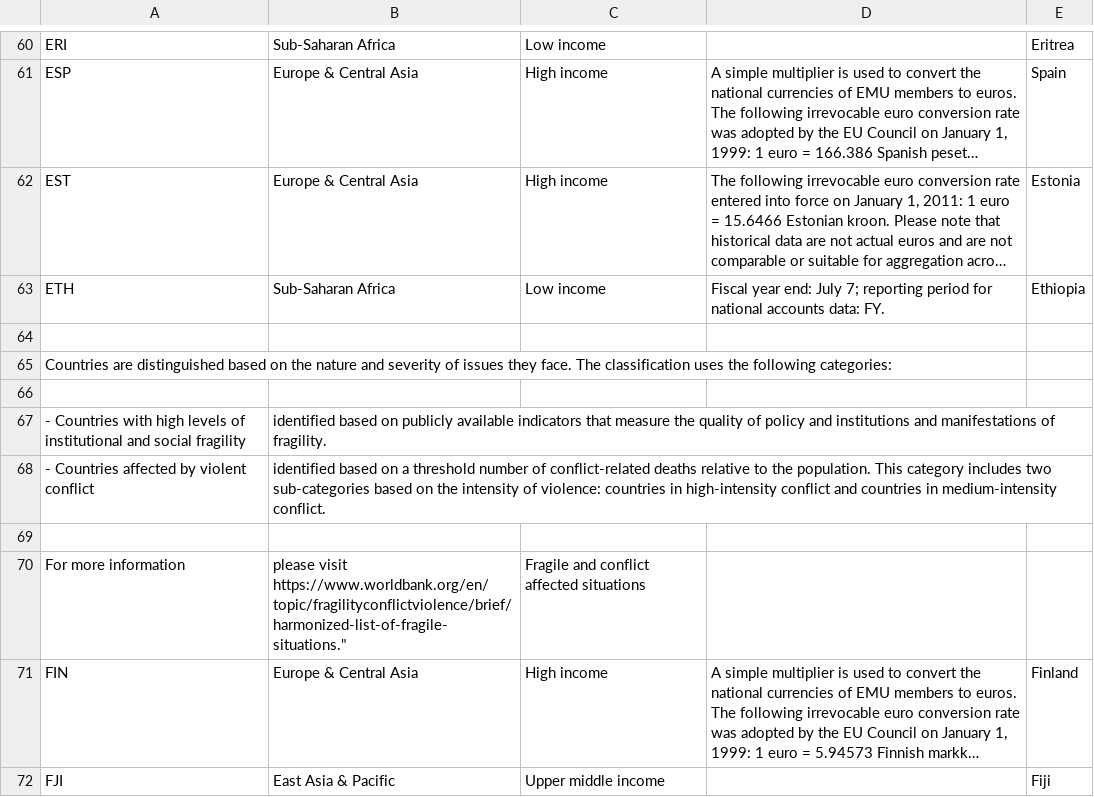
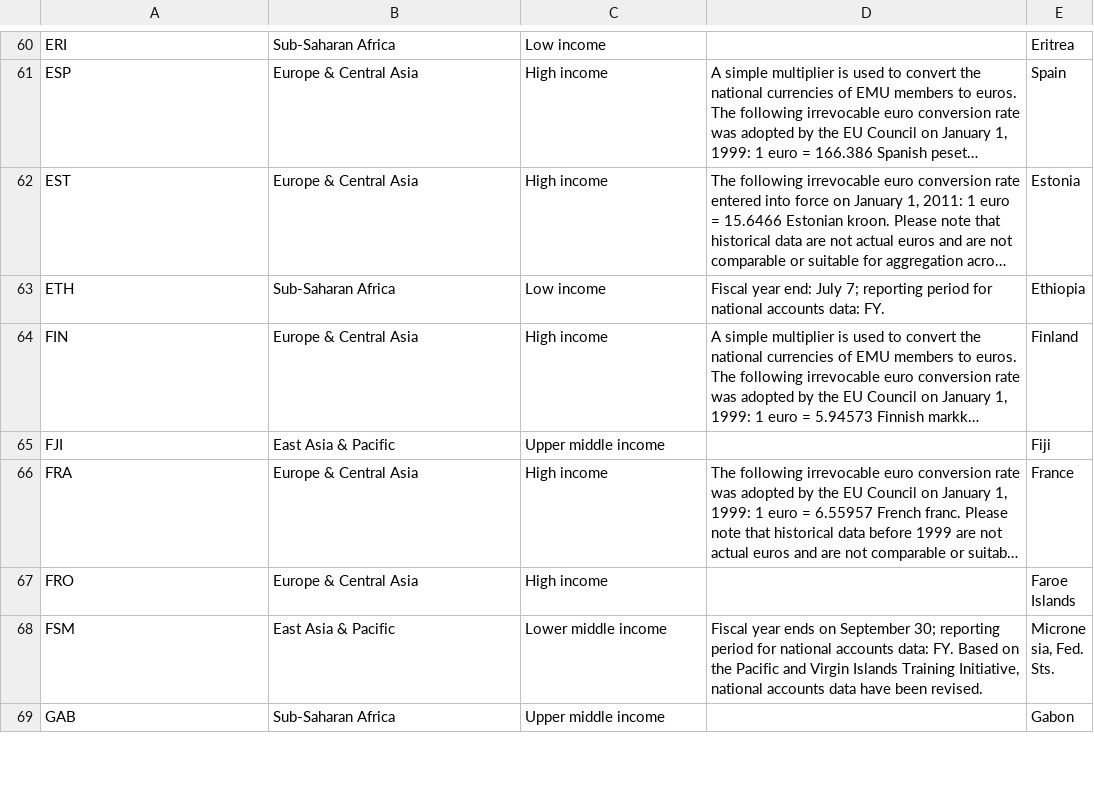
Before and after one commit to maxkmy/CSC110-Final-Project, a CSV file: raw_data/country_income_quartile.csv, drawn as a sheet; only a part is shown, gaps mark what is left out; the shorter side is filled out with more unchanged rows; long unchanged cells end in …; the diff names each change by its address in the sheet, - before the commit and + after, or states it on an @@ line.

```diff
--- a/raw_data/country_income_quartile.csv
+++ b/raw_data/country_income_quartile.csv
-row 64: (empty)
-row 65: Countries are distinguished based on the nature and severity of issues they face. The classification uses the following categories:
-row 66: (empty)
-row 67: - Countries with high levels of institutional and social fragility | identified based on publicly available indicators that measure the quality of policy and institutions and manifestations of fragility.
-row 68: - Countries affected by violent conflict | identified based on a threshold number of conflict-related deaths relative to the population. This category includes two sub-categories based on the intensity of violence: countries in high-intensity conflict and countries in medium-intensity conflict.
-row 69: (empty)
-row 70: For more information | please visit https://www.worldbank.org/en/topic/fragilityconflictviolence/brief/harmonized-list-of-fragile-situations." | Fragile and conflict affected situations
```
Also changed, not shown: raw_data/unemployment_rate.csv.
